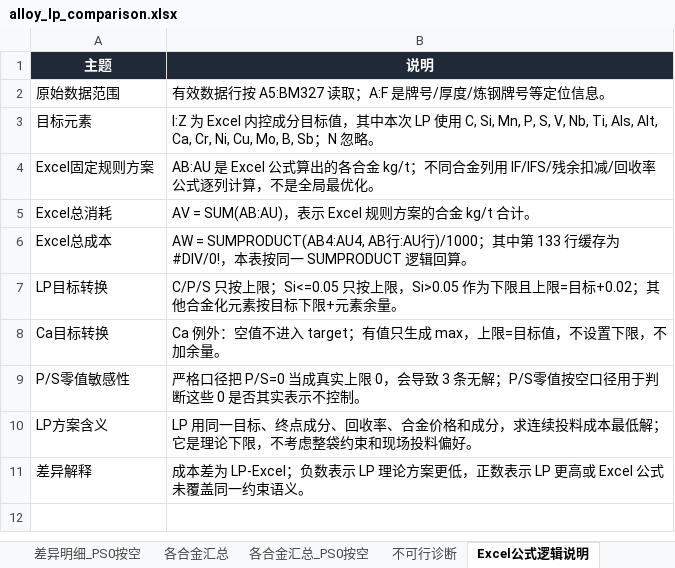
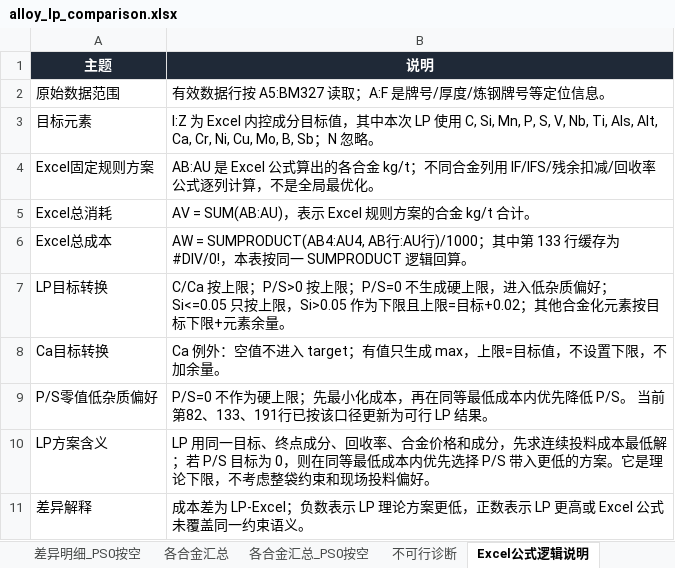
Before and after one commit to MagicXran/alloy_cost_calculation, an Excel workbook: outputs/alloy_lp_comparison.xlsx, sheet Excel公式逻辑说明, drawn as a sheet; values as stored, in another font and other column widths than the file's, no borders; removed rows and columns are numbered as before the commit, all else as after; the diff names each change by its address in the sheet, - before the commit and + after, or states it on an @@ line.

```diff
--- a/outputs/alloy_lp_comparison.xlsx (sheet Excel公式逻辑说明)
+++ b/outputs/alloy_lp_comparison.xlsx (sheet Excel公式逻辑说明)
-B7 (说明): C/P/S 只按上限；Si<=0.05 只按…
+B7 (说明): C/Ca 按上限；P/S>0 按上限；P/S=0 不生成硬上限，进入低杂质偏好；Si<=0.05 只按…
-row 9: P/S零值敏感性 | 严格口径把 P/S=0 当成真实上限 0，会导致 3 条无解；P/S零值按空口径用于判断这些 0 是否其实表示不控制。
+row 9: P/S零值低杂质偏好 | P/S=0 不作为硬上限；先最小化成本，再在同等最低成本内优先降低 P/S。 当前第82、133、191行已按该口径更新为可行 LP 结果。
-B10 (说明): …和成分，求连续投料成本最低解；它是理论…
+B10 (说明): …和成分，先求连续投料成本最低解；若 P/S 目标为 0，则在同等最低成本内优先选择 P/S 带入更低的方案。它是理论…
```
Also changed, not shown: sheet 差异明细_严格, sheet 汇总, sheet 各合金汇总, sheet 明细, sheet 不可行诊断, 46 other files.
